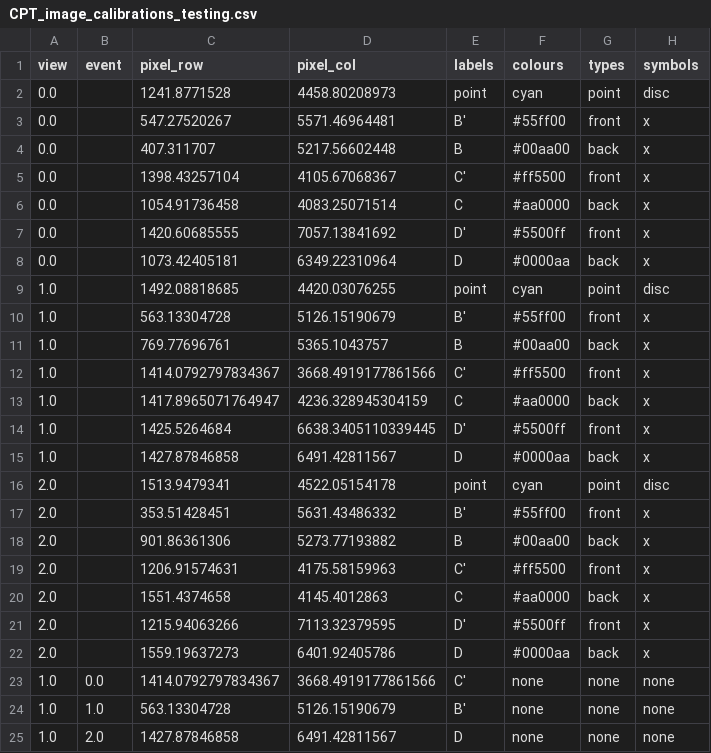
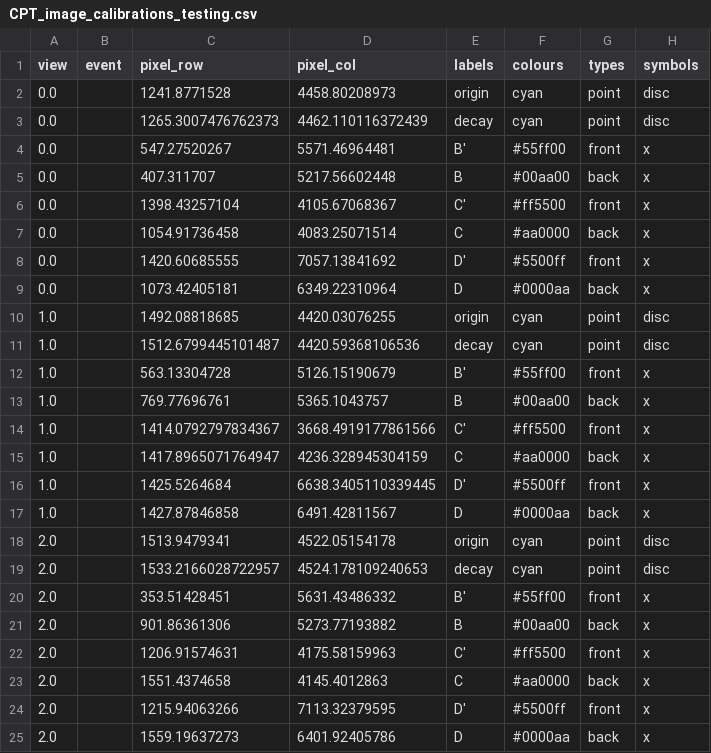
Before and after one commit to kesterlester/cavendish-particle-tracks, a CSV file: CPT_image_calibrations_testing.csv, drawn as a sheet; only a part is shown; the shorter side is filled out with more unchanged rows.

Commit message:
Adding origin and decay points to the testing file

```diff
--- a/CPT_image_calibrations_testing.csv
+++ b/CPT_image_calibrations_testing.csv
@@ -1,3 +1,4 @@
 view,event,pixel_row,pixel_col,labels,colours,types,symbols
-0.0,,1241.8771528,4458.80208973,point,cyan,point,disc
+0.0,,1241.8771528,4458.80208973,origin,cyan,point,disc
+0.0,,1265.3007476762373,4462.110116372439,decay,cyan,point,disc
 0.0,,547.27520267,5571.46964481,B',#55ff00,front,x
@@ -8,3 +9,4 @@ view,event,pixel_row,pixel_col,labels,colours,types,symbols
 0.0,,1073.42405181,6349.22310964,D,#0000aa,back,x
-1.0,,1492.08818685,4420.03076255,point,cyan,point,disc
+1.0,,1492.08818685,4420.03076255,origin,cyan,point,disc
+1.0,,1512.6799445101487,4420.59368106536,decay,cyan,point,disc
 1.0,,563.13304728,5126.15190679,B',#55ff00,front,x
@@ -15,3 +17,4 @@ view,event,pixel_row,pixel_col,labels,colours,types,symbols
 1.0,,1427.87846858,6491.42811567,D,#0000aa,back,x
-2.0,,1513.9479341,4522.05154178,point,cyan,point,disc
+2.0,,1513.9479341,4522.05154178,origin,cyan,point,disc
+2.0,,1533.2166028722957,4524.178109240653,decay,cyan,point,disc
 2.0,,353.51428451,5631.43486332,B',#55ff00,front,x
```
